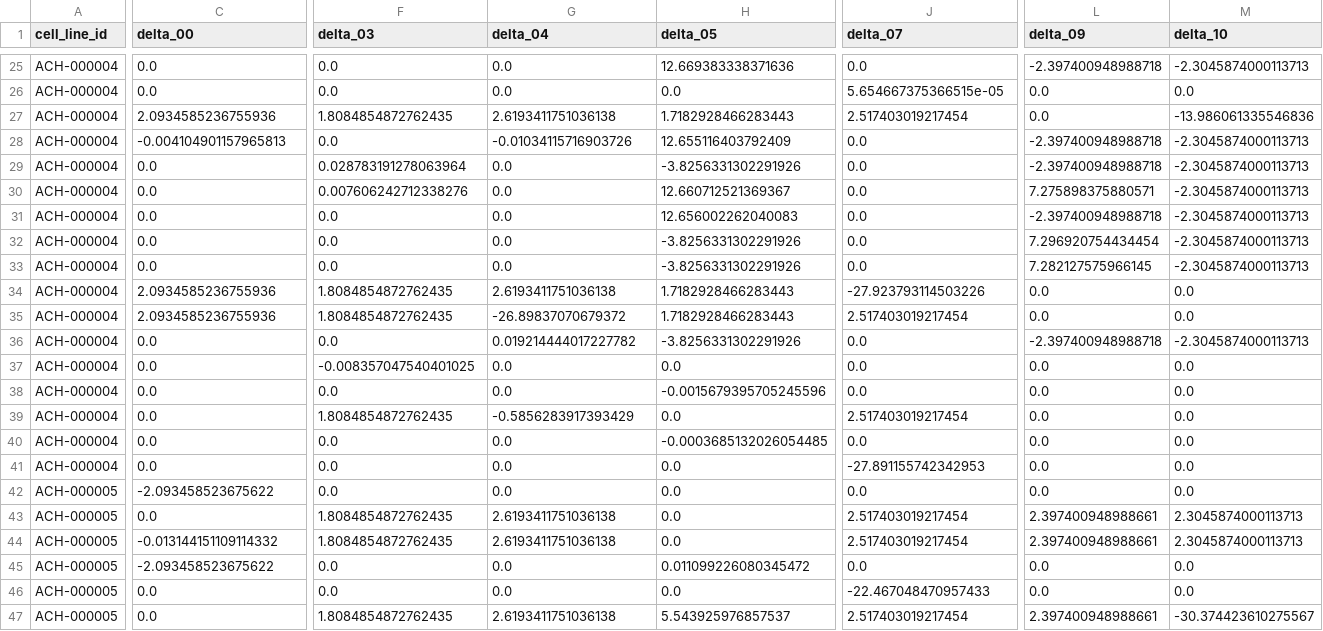
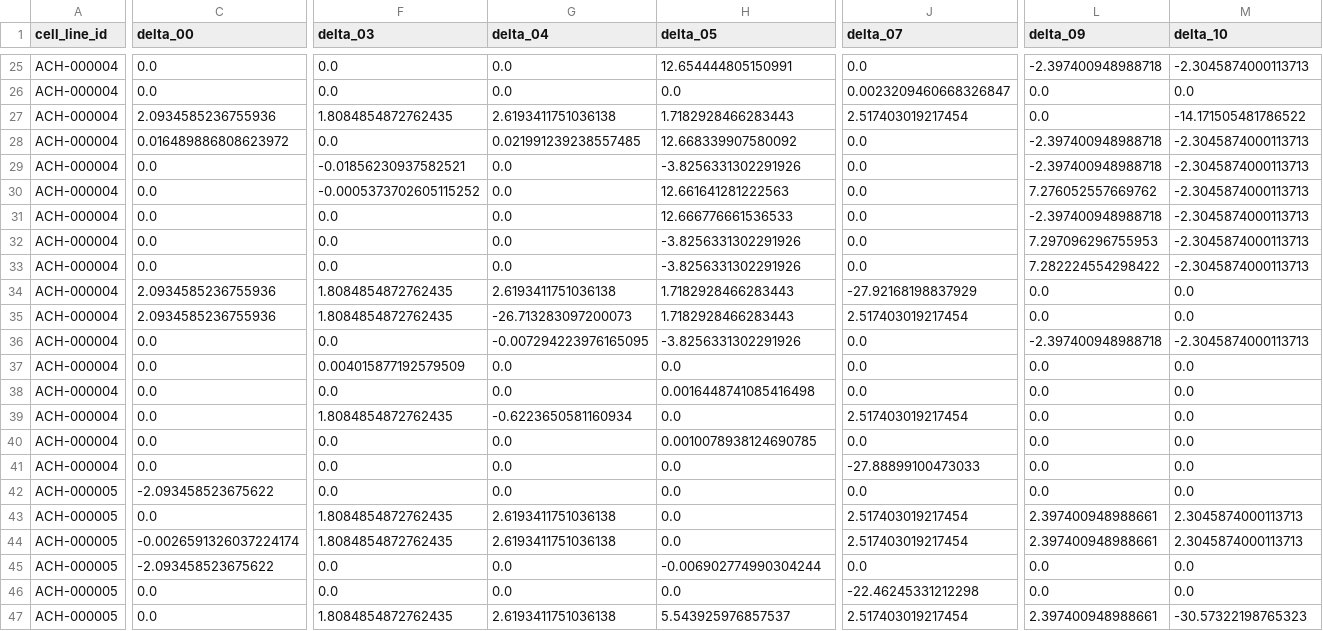
Before and after one commit to Comb1e/2026_XJTU_CN_C, a CSV file: outputs/knockout_response_sample.csv, drawn as a sheet; only a part is shown, gaps mark what is left out; the diff covers the shown part only; the diff names each change by its address in the sheet, - before the commit and + after, or states it on an @@ line.

```diff
--- a/outputs/knockout_response_sample.csv
+++ b/outputs/knockout_response_sample.csv
-H25 (delta_05): 12.669383338371636
+H25 (delta_05): 12.654444805150991
-J26 (delta_07): 5.654667375366515e-05
+J26 (delta_07): 0.0023209460668326847
-M27 (delta_10): -13.986061335546836
+M27 (delta_10): -14.171505481786522
-C28 (delta_00): -0.004104901157965813
+C28 (delta_00): 0.016489886808623972
-G28 (delta_04): -0.01034115716903726
+G28 (delta_04): 0.021991239238557485
-H28 (delta_05): 12.655116403792409
+H28 (delta_05): 12.668339907580092
-F29 (delta_03): 0.028783191278063964
+F29 (delta_03): -0.01856230937582521
-F30 (delta_03): 0.007606242712338276
+F30 (delta_03): -0.0005373702605115252
-H30 (delta_05): 12.660712521369367
+H30 (delta_05): 12.661641281222563
-L30 (delta_09): 7.275898375880571
+L30 (delta_09): 7.276052557669762
-H31 (delta_05): 12.656002262040083
+H31 (delta_05): 12.666776661536533
-L32 (delta_09): 7.296920754434454
+L32 (delta_09): 7.297096296755953
-L33 (delta_09): 7.282127575966145
+L33 (delta_09): 7.282224554298422
-J34 (delta_07): -27.923793114503226
+J34 (delta_07): -27.92168198837929
-G35 (delta_04): -26.89837070679372
+G35 (delta_04): -26.713283097200073
-G36 (delta_04): 0.019214444017227782
+G36 (delta_04): -0.007294223976165095
-F37 (delta_03): -0.008357047540401025
+F37 (delta_03): 0.004015877192579509
-H38 (delta_05): -0.0015679395705245596
+H38 (delta_05): 0.0016448741085416498
-G39 (delta_04): -0.5856283917393429
+G39 (delta_04): -0.6223650581160934
-H40 (delta_05): -0.0003685132026054485
+H40 (delta_05): 0.0010078938124690785
-J41 (delta_07): -27.891155742342953
+J41 (delta_07): -27.88899100473033
-C44 (delta_00): -0.013144151109114332
+C44 (delta_00): -0.0026591326037224174
-H45 (delta_05): 0.011099226080345472
+H45 (delta_05): -0.006902774990304244
-J46 (delta_07): -22.467048470957433
+J46 (delta_07): -22.46245331212298
-M47 (delta_10): -30.374423610275567
+M47 (delta_10): -30.57322198765323
```
Also changed, not shown: 120 edited cells elsewhere in this file, outputs/cell_line_indicators.csv, outputs/cell_line_indicators_lineage.csv, 14 other files.
